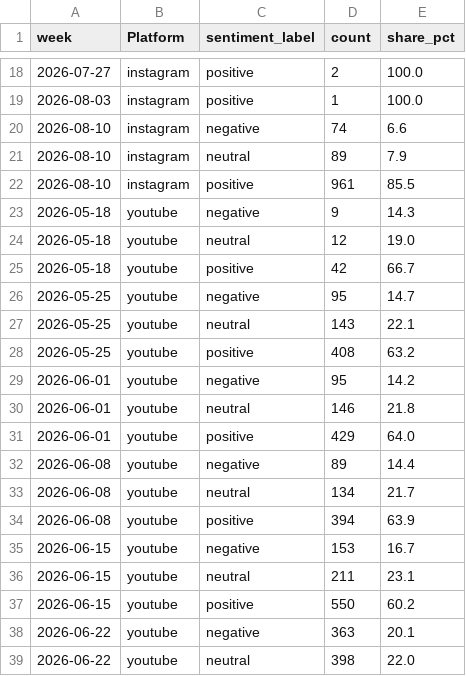
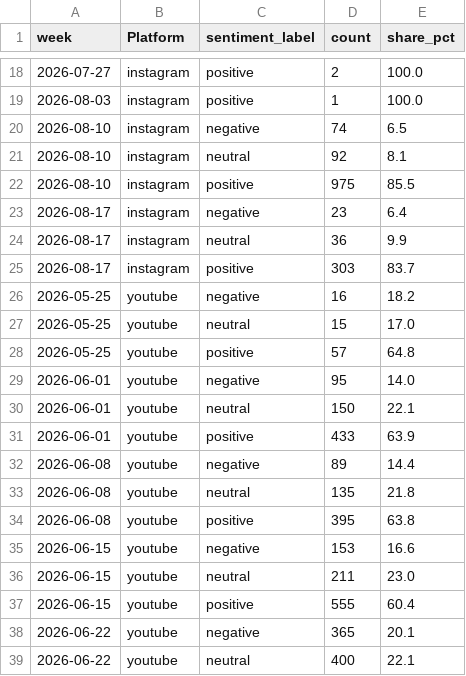
Before and after one commit to Shifali-Chandra/socialpulse-market-intelligence, a CSV file: data/reports/trends/sentiment_over_time.csv, drawn as a sheet; only a part is shown, gaps mark what is left out; the diff covers the shown part only.

```diff
--- a/data/reports/trends/sentiment_over_time.csv
+++ b/data/reports/trends/sentiment_over_time.csv
@@ -19,21 +19,21 @@
 2026-08-03,instagram,positive,1,100.0
-2026-08-10,instagram,negative,74,6.6
-2026-08-10,instagram,neutral,89,7.9
-2026-08-10,instagram,positive,961,85.5
-2026-05-18,youtube,negative,9,14.3
-2026-05-18,youtube,neutral,12,19.0
-2026-05-18,youtube,positive,42,66.7
-2026-05-25,youtube,negative,95,14.7
-2026-05-25,youtube,neutral,143,22.1
-2026-05-25,youtube,positive,408,63.2
-2026-06-01,youtube,negative,95,14.2
-2026-06-01,youtube,neutral,146,21.8
-2026-06-01,youtube,positive,429,64.0
+2026-08-10,instagram,negative,74,6.5
+2026-08-10,instagram,neutral,92,8.1
+2026-08-10,instagram,positive,975,85.5
+2026-08-17,instagram,negative,23,6.4
+2026-08-17,instagram,neutral,36,9.9
+2026-08-17,instagram,positive,303,83.7
+2026-05-25,youtube,negative,16,18.2
+2026-05-25,youtube,neutral,15,17.0
+2026-05-25,youtube,positive,57,64.8
+2026-06-01,youtube,negative,95,14.0
+2026-06-01,youtube,neutral,150,22.1
+2026-06-01,youtube,positive,433,63.9
 2026-06-08,youtube,negative,89,14.4
-2026-06-08,youtube,neutral,134,21.7
-2026-06-08,youtube,positive,394,63.9
-2026-06-15,youtube,negative,153,16.7
-2026-06-15,youtube,neutral,211,23.1
-2026-06-15,youtube,positive,550,60.2
-2026-06-22,youtube,negative,363,20.1
-2026-06-22,youtube,neutral,398,22.0
+2026-06-08,youtube,neutral,135,21.8
+2026-06-08,youtube,positive,395,63.8
+2026-06-15,youtube,negative,153,16.6
+2026-06-15,youtube,neutral,211,23.0
+2026-06-15,youtube,positive,555,60.4
+2026-06-22,youtube,negative,365,20.1
+2026-06-22,youtube,neutral,400,22.1
```
Also changed, not shown: 3 added rows and 37 edited cells elsewhere in this file, data/reports/features/engagement_by_topic.csv, data/reports/features/topic_by_keyword.csv, 11 other files.
